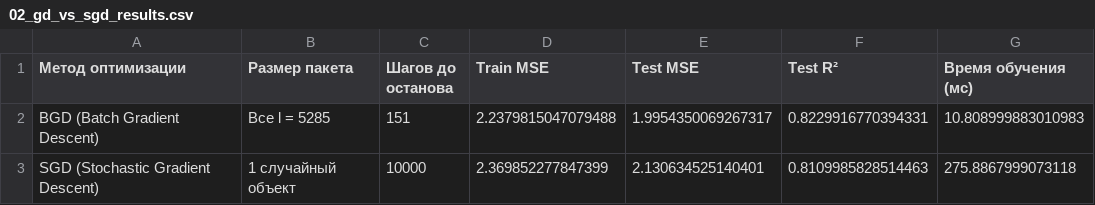
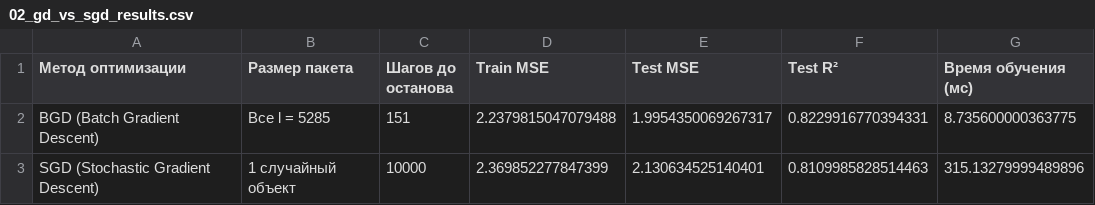
Before and after one commit to Lexya06/MMO, a CSV file: ЛР/ЛР3/Решение/results/02_gd_vs_sgd_results.csv, drawn as a sheet.

```diff
--- a/ЛР/ЛР3/Решение/results/02_gd_vs_sgd_results.csv
+++ b/ЛР/ЛР3/Решение/results/02_gd_vs_sgd_results.csv
@@ -1,3 +1,3 @@
 Метод оптимизации,Размер пакета,Шагов до останова,Train MSE,Test MSE,Test R²,Время обучения (мс)
-BGD (Batch Gradient Descent),Все l = 5285,151,2.2379815047079488,1.9954350069267317,0.8229916770394331,10.808999883010983
-SGD (Stochastic Gradient Descent),1 случайный объект,10000,2.369852277847399,2.130634525140401,0.8109985828514463,275.8867999073118
+BGD (Batch Gradient Descent),Все l = 5285,151,2.2379815047079488,1.9954350069267317,0.8229916770394331,8.735600000363775
+SGD (Stochastic Gradient Descent),1 случайный объект,10000,2.369852277847399,2.130634525140401,0.8109985828514463,315.13279999489896
```
Also changed, not shown: ЛР/ЛР3/Решение/results/01_learning_rate_results.csv, 11 other files.
